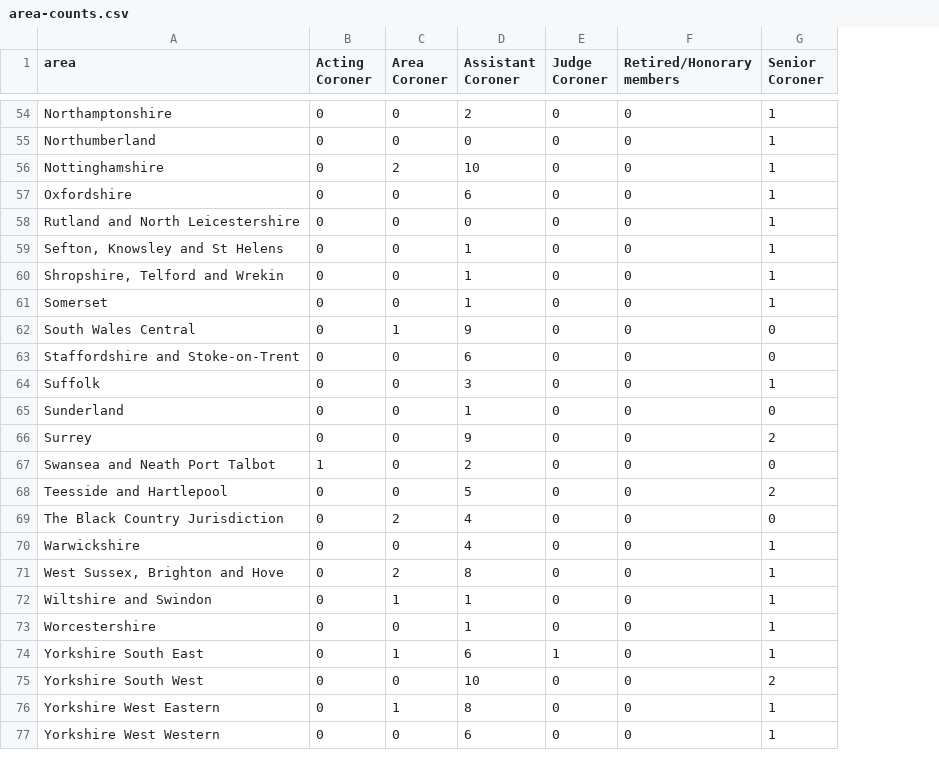
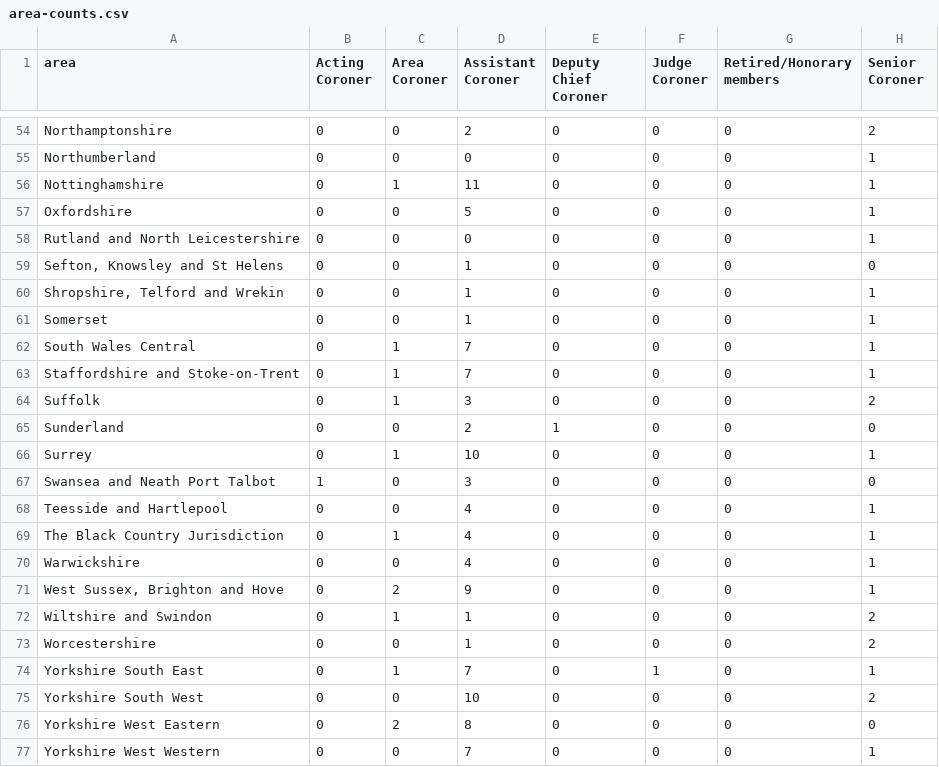
Before and after one commit to Mr-Helpful/preventable-deaths-scraper, a CSV file: src/analyse/counts/data/name/area-counts.csv, drawn as a sheet; only a part is shown, gaps mark what is left out; addresses are those after the commit; the diff covers the shown part only; the diff names each change by its address in the sheet, - before the commit and + after, or states it on an @@ line.

```diff
--- a/src/analyse/counts/data/name/area-counts.csv
+++ b/src/analyse/counts/data/name/area-counts.csv
+column E (Deputy Chief Coroner), rows 54-77: 0 | 0 | 0 | 0 | 0 | 0 | 0 | 0 | 0 | 0 | 0 | 1 | 0 | 0 | 0 | 0 | 0 | 0 | 0 | 0 | 0 | 0 | 0 | 0
-H54 (Senior Coroner): 1
+H54 (Senior Coroner): 2
-C56 (Area Coroner): 2
+C56 (Area Coroner): 1
-D56 (Assistant Coroner): 10
+D56 (Assistant Coroner): 11
-D57 (Assistant Coroner): 6
+D57 (Assistant Coroner): 5
-H59 (Senior Coroner): 1
+H59 (Senior Coroner): 0
-D62 (Assistant Coroner): 9
+D62 (Assistant Coroner): 7
-H62:H63 (Senior Coroner): 0
+H62:H63 (Senior Coroner): 1
-C63:C64 (Area Coroner): 0
+C63:C64 (Area Coroner): 1
-D63 (Assistant Coroner): 6
+D63 (Assistant Coroner): 7
-H64 (Senior Coroner): 1
+H64 (Senior Coroner): 2
-D65 (Assistant Coroner): 1
+D65 (Assistant Coroner): 2
-C66 (Area Coroner): 0
+C66 (Area Coroner): 1
-D66 (Assistant Coroner): 9
+D66 (Assistant Coroner): 10
-H66 (Senior Coroner): 2
+H66 (Senior Coroner): 1
-D67 (Assistant Coroner): 2
+D67 (Assistant Coroner): 3
-D68 (Assistant Coroner): 5
+D68 (Assistant Coroner): 4
-H68 (Senior Coroner): 2
+H68 (Senior Coroner): 1
-C69 (Area Coroner): 2
+C69 (Area Coroner): 1
-H69 (Senior Coroner): 0
+H69 (Senior Coroner): 1
-D71 (Assistant Coroner): 8
+D71 (Assistant Coroner): 9
-H72:H73 (Senior Coroner): 1
+H72:H73 (Senior Coroner): 2
-D74 (Assistant Coroner): 6
+D74 (Assistant Coroner): 7
-C76 (Area Coroner): 1
+C76 (Area Coroner): 2
-H76 (Senior Coroner): 1
+H76 (Senior Coroner): 0
-D77 (Assistant Coroner): 6
+D77 (Assistant Coroner): 7
```
Also changed, not shown: 1 added row, 1 removed row and 57 edited cells elsewhere in this file, src/analyse/counts/data/name/name-years.csv, src/analyse/counts/data/sent/rcpt-statuses.csv, 23 other files.
